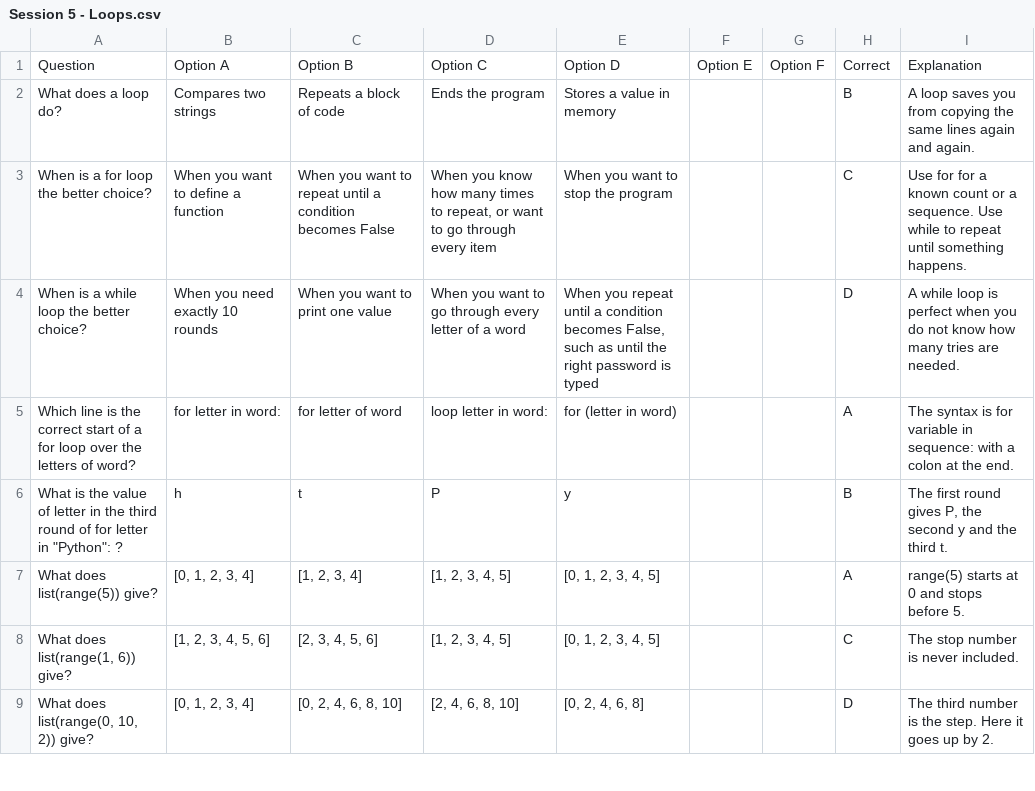
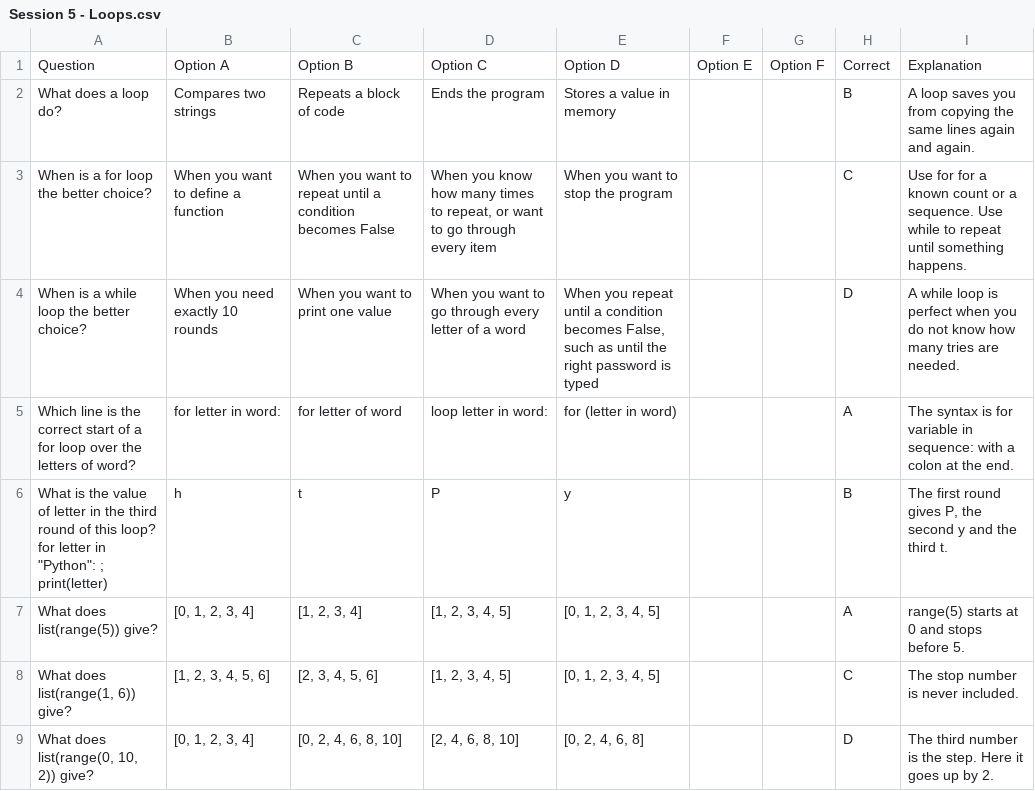
Before and after one commit to Aman-0402/pythonSkill, a CSV file: Quiz in CSV/Session 5 - Loops.csv, drawn as a sheet; only a part is shown; the diff covers the shown part only.

```diff
--- a/Quiz in CSV/Session 5 - Loops.csv
+++ b/Quiz in CSV/Session 5 - Loops.csv
@@ -5,3 +5,3 @@
 "Which line is the correct start of a for loop over the letters of word?","for letter in word:","for letter of word","loop letter in word:","for (letter in word)","","","A","The syntax is for variable in sequence: with a colon at the end."
-"What is the value of letter in the third round of for letter in ""Python"": ?","h","t","P","y","","","B","The first round gives P, the second y and the third t."
+"What is the value of letter in the third round of this loop? for letter in ""Python"": ;     print(letter)","h","t","P","y","","","B","The first round gives P, the second y and the third t."
 "What does list(range(5)) give?","[0, 1, 2, 3, 4]","[1, 2, 3, 4]","[1, 2, 3, 4, 5]","[0, 1, 2, 3, 4, 5]","","","A","range(5) starts at 0 and stops before 5."
```
Also changed, not shown: 13 edited cells elsewhere in this file, 2 other files.
